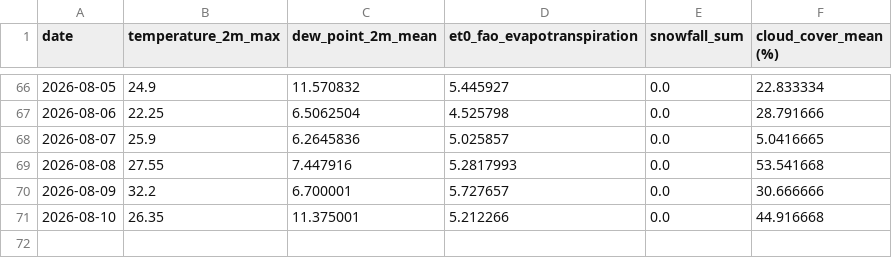
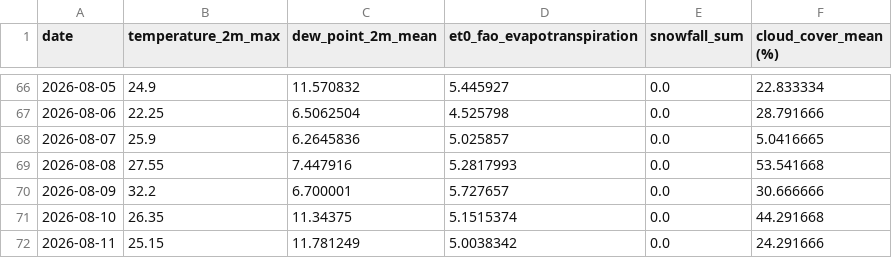
Before and after one commit to nitheshsrb/Fundamentals, a CSV file: weather_data/data/Delta_load.csv, drawn as a sheet; only a part is shown, gaps mark what is left out.

```diff
--- a/weather_data/data/Delta_load.csv
+++ b/weather_data/data/Delta_load.csv
@@ -70,2 +70,3 @@ date,temperature_2m_max,dew_point_2m_mean,et0_fao_evapotranspiration,snowfall_su
 2026-08-09,32.2,6.700001,5.727657,0.0,30.666666
-2026-08-10,26.35,11.375001,5.212266,0.0,44.916668
+2026-08-10,26.35,11.34375,5.1515374,0.0,44.291668
+2026-08-11,25.15,11.781249,5.0038342,0.0,24.291666
```
Also changed, not shown: weather_data/data/Feature_engineered_data.csv, weather_data/data/Historic_predictions.csv, 3 other files.
